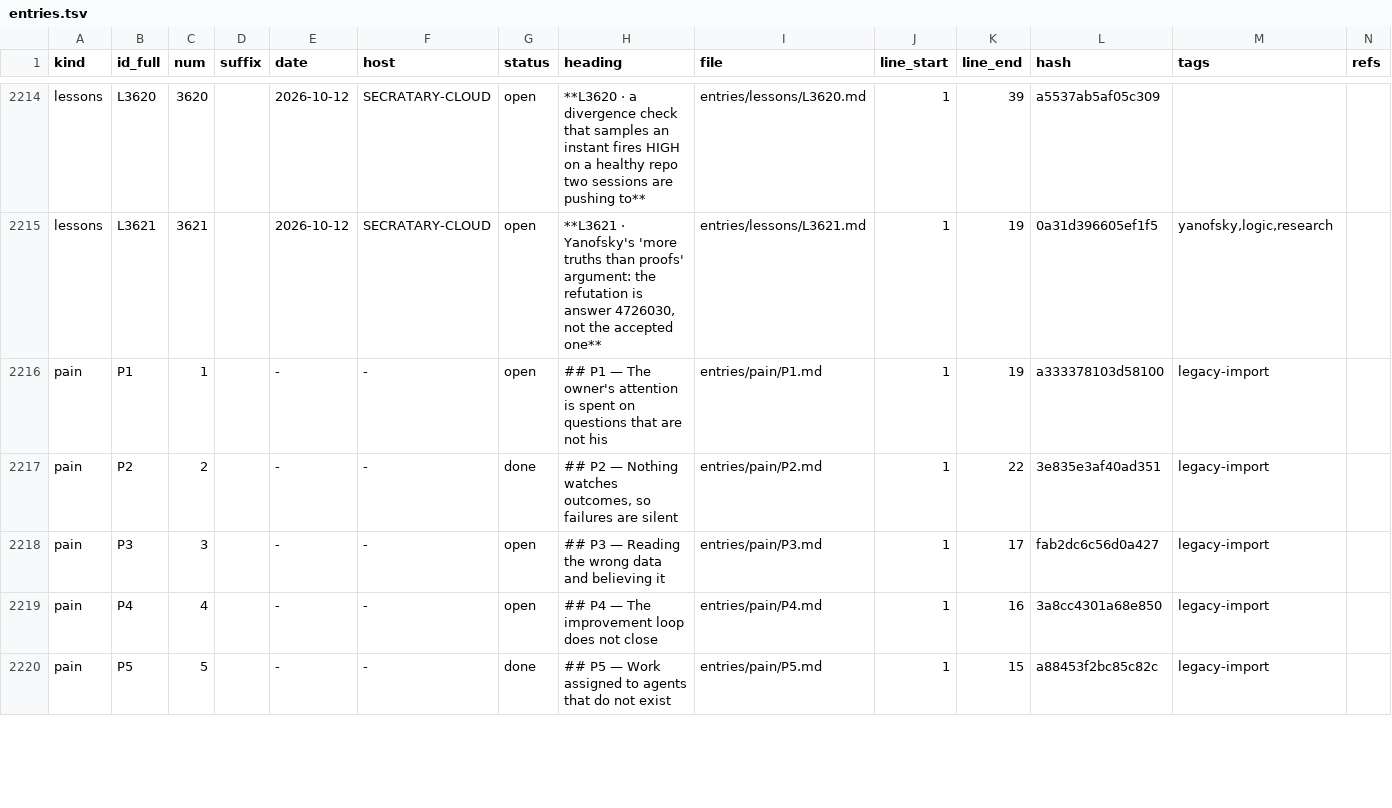
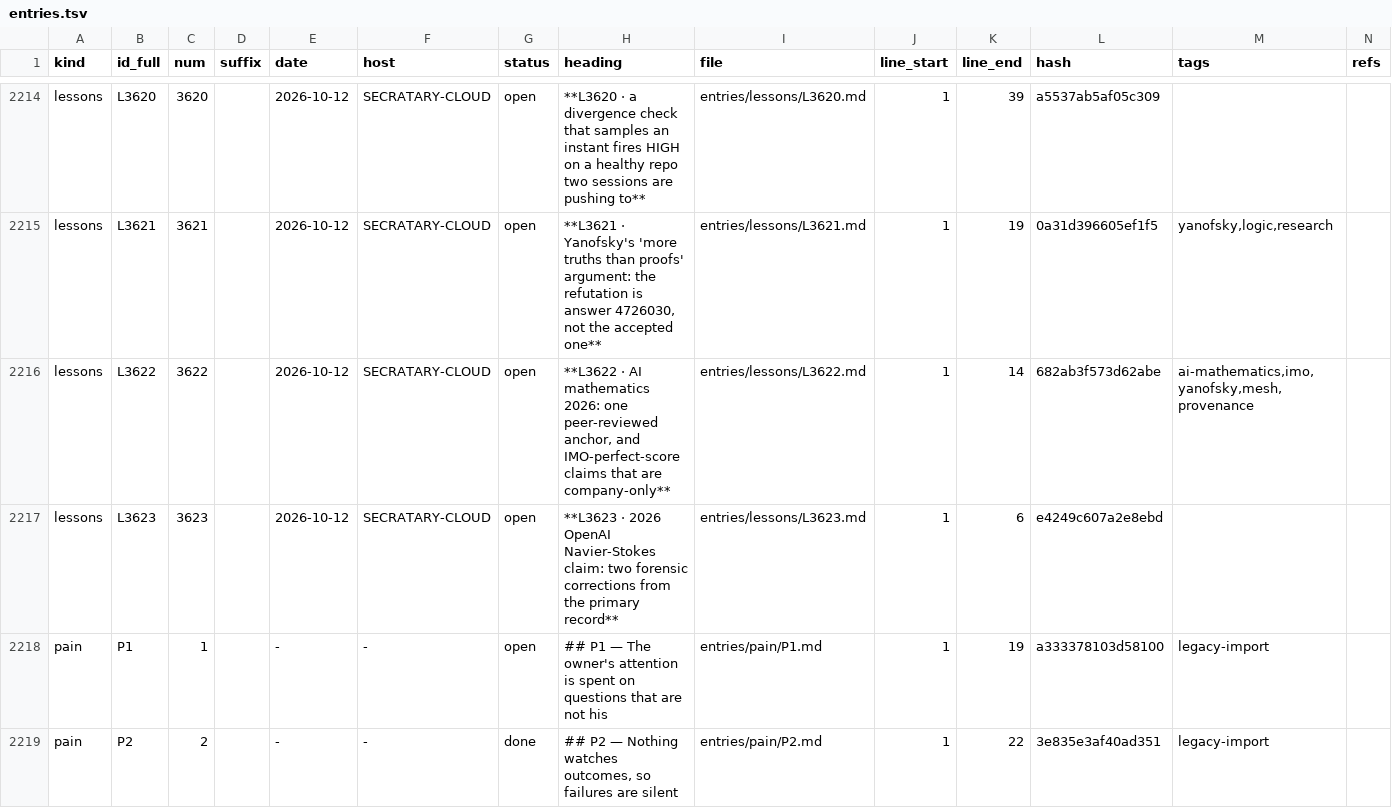
Before and after one commit to lakewoodphone/harness-config, a TSV file: journal/index/entries.tsv, drawn as a sheet; only a part is shown, gaps mark what is left out; the shorter side is filled out with more unchanged rows.

Commit message:
journal: autocommit 5 path(s) on main from secratary-cloud at 2026-10-12T10:45:07Z

```diff
--- a/journal/index/entries.tsv
+++ b/journal/index/entries.tsv
@@ -2215,2 +2215,4 @@ lessons	L3620	3620		2026-10-12	SECRATARY-CLOUD	open	**L3620 · a divergence chec
 lessons	L3621	3621		2026-10-12	SECRATARY-CLOUD	open	**L3621 · Yanofsky's 'more truths than proofs' argument: the refutation is answer 4726030, not the accepted one**	entries/lessons/L3621.md	1	19	0a31d396605ef1f5	yanofsky,logic,research	
+lessons	L3622	3622		2026-10-12	SECRATARY-CLOUD	open	**L3622 · AI mathematics 2026: one peer-reviewed anchor, and IMO-perfect-score claims that are company-only**	entries/lessons/L3622.md	1	14	682ab3f573d62abe	ai-mathematics,imo,yanofsky,mesh,provenance	
+lessons	L3623	3623		2026-10-12	SECRATARY-CLOUD	open	**L3623 · 2026 OpenAI Navier-Stokes claim: two forensic corrections from the primary record**	entries/lessons/L3623.md	1	6	e4249c607a2e8ebd		
 pain	P1	1		-	-	open	## P1 — The owner's attention is spent on questions that are not his	entries/pain/P1.md	1	19	a333378103d58100	legacy-import	
```
Also changed, not shown: 4 other files.
